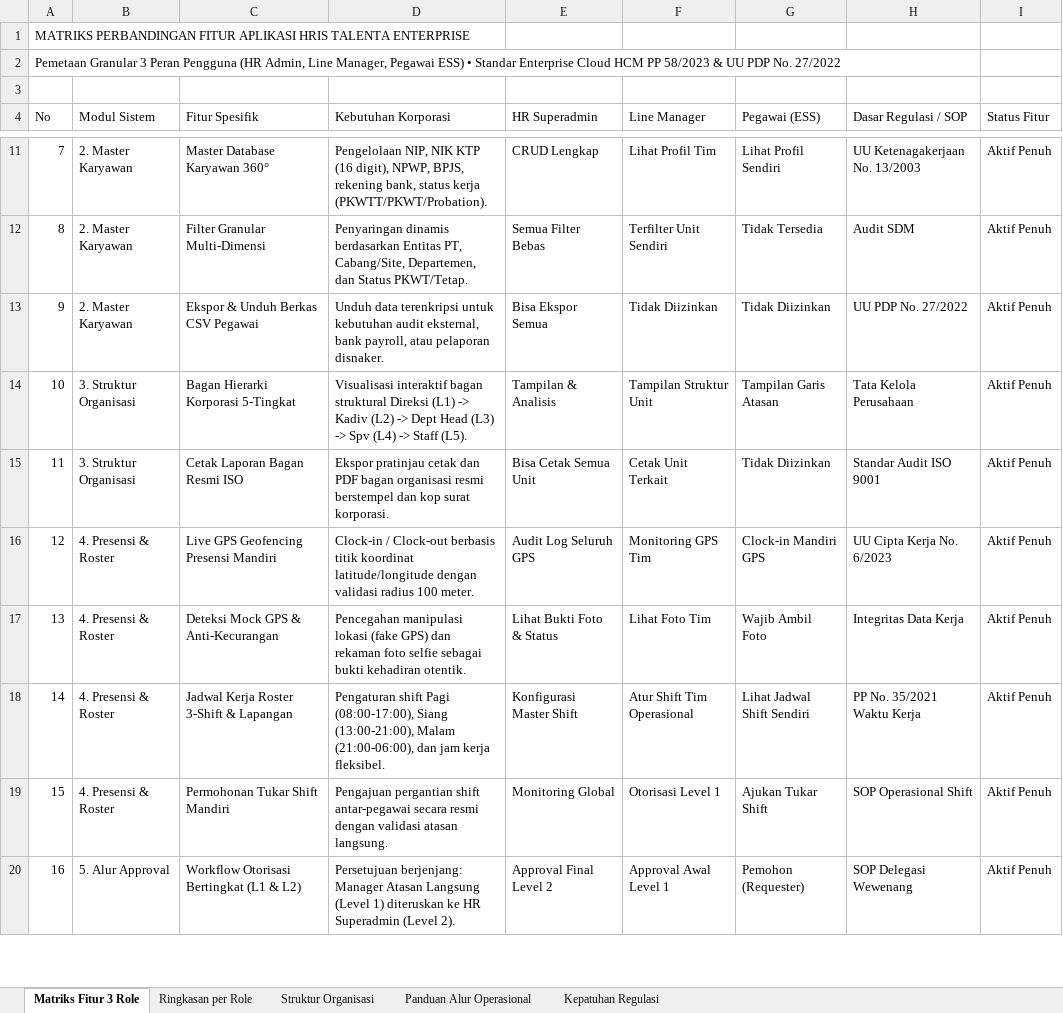
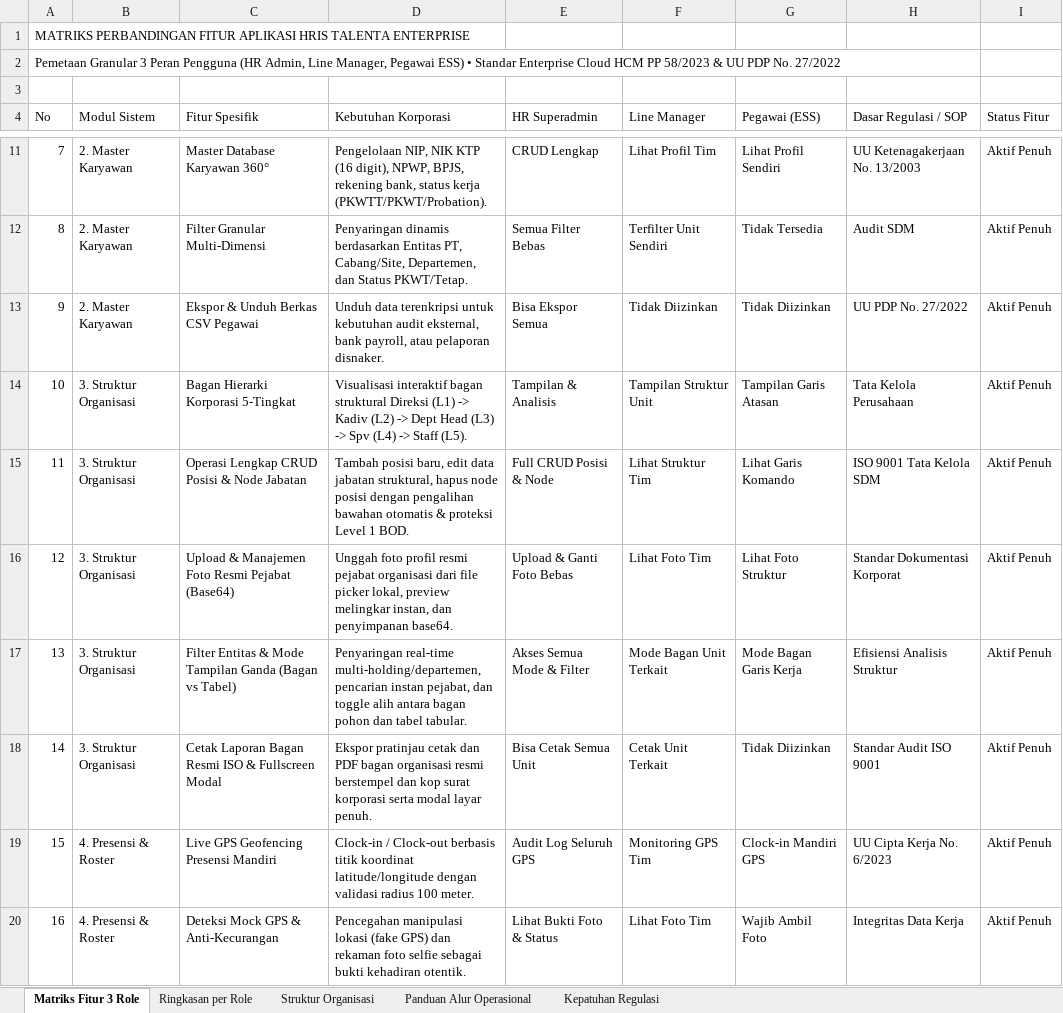
Before and after one commit to benny-abdullah/hrd_app, an Excel workbook: rekapan_fitur_role.xlsx, sheet Matriks Fitur 3 Role, drawn as a sheet; only a part is shown, gaps mark what is left out; the shorter side is filled out with more unchanged rows; values as stored, in another font and other column widths than the file's, no cell formats; addresses are those after the commit; the diff names each change by its address in the sheet, - before the commit and + after, or states it on an @@ line.

Commit message:
Implementasi CRUD Struktur Organisasi, Upload Foto Pejabat, Mode Bagan vs Tabel, dan Update Rekapitulasi Dokumen

```diff
--- a/rekapan_fitur_role.xlsx (sheet Matriks Fitur 3 Role)
+++ b/rekapan_fitur_role.xlsx (sheet Matriks Fitur 3 Role)
+row 15: 11 | 3. Struktur Organisasi | Operasi Lengkap CRUD Posisi & Node Jabatan | Tambah posisi baru, edit data jabatan struktural, hapus node posisi dengan pengalihan bawahan otomatis & proteksi Level 1 BOD. | Full CRUD Posisi & Node | Lihat Struktur Tim | Lihat Garis Komando | ISO 9001 Tata Kelola SDM | Aktif Penuh
+row 16: 12 | 3. Struktur Organisasi | Upload & Manajemen Foto Resmi Pejabat (Base64) | Unggah foto profil resmi pejabat organisasi dari file picker lokal, preview melingkar instan, dan penyimpanan base64. | Upload & Ganti Foto Bebas | Lihat Foto Tim | Lihat Foto Struktur | Standar Dokumentasi Korporat | Aktif Penuh
+row 17: 13 | 3. Struktur Organisasi | Filter Entitas & Mode Tampilan Ganda (Bagan vs Tabel) | Penyaringan real-time multi-holding/departemen, pencarian instan pejabat, dan toggle alih antara bagan pohon dan tabel tabular. | Akses Semua Mode & Filter | Mode Bagan Unit Terkait | Mode Bagan Garis Kerja | Efisiensi Analisis Struktur | Aktif Penuh
@@ column A (No) renumbered from row 18 down @@
-C18 (Fitur Spesifik): Cetak Laporan Bagan Resmi ISO
+C18 (Fitur Spesifik): Cetak Laporan Bagan Resmi ISO & Fullscreen Modal
-D18 (Kebutuhan Korporasi): …kop surat korporasi.
+D18 (Kebutuhan Korporasi): …kop surat korporasi serta modal layar penuh.
```
Also changed, not shown: sheet Panduan Alur Operasional, sheet Ringkasan per Role, sheet Struktur Organisasi, cell formats, 4 other files.
